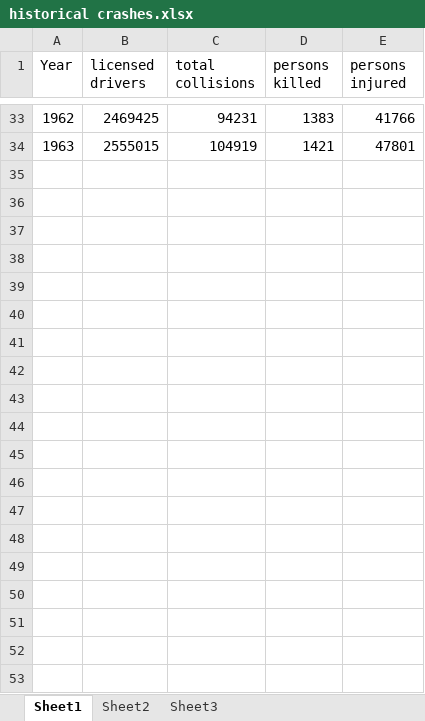
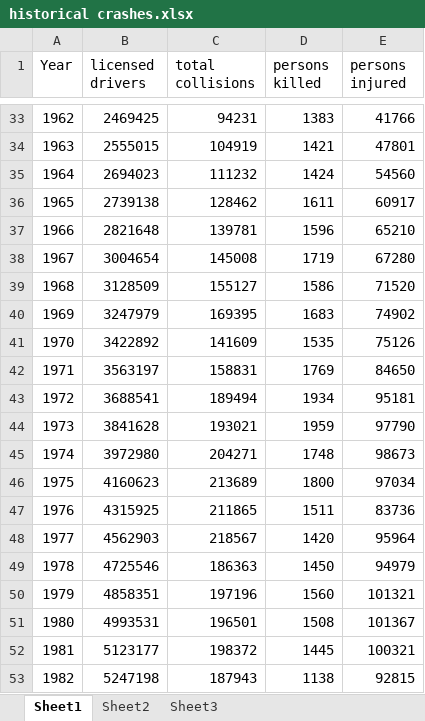
Before and after one commit to waverider735/nfb, an Excel workbook: historical crashes.xlsx, sheet Sheet1, drawn as a sheet; only a part is shown, gaps mark what is left out; values as stored, in another font and other column widths than the file's, no borders; the diff covers the shown part only; the diff names each change by its address in the sheet, - before the commit and + after, or states it on an @@ line.

Commit message:
Updated crash stats and R script

```diff
--- a/historical crashes.xlsx (sheet Sheet1)
+++ b/historical crashes.xlsx (sheet Sheet1)
+row 35: 1964 | 2694023 | 111232 | 1424 | 54560
+row 36: 1965 | 2739138 | 128462 | 1611 | 60917
+row 37: 1966 | 2821648 | 139781 | 1596 | 65210
+row 38: 1967 | 3004654 | 145008 | 1719 | 67280
+row 39: 1968 | 3128509 | 155127 | 1586 | 71520
+row 40: 1969 | 3247979 | 169395 | 1683 | 74902
+row 41: 1970 | 3422892 | 141609 | 1535 | 75126
+row 42: 1971 | 3563197 | 158831 | 1769 | 84650
+row 43: 1972 | 3688541 | 189494 | 1934 | 95181
+row 44: 1973 | 3841628 | 193021 | 1959 | 97790
+row 45: 1974 | 3972980 | 204271 | 1748 | 98673
+row 46: 1975 | 4160623 | 213689 | 1800 | 97034
+row 47: 1976 | 4315925 | 211865 | 1511 | 83736
+row 48: 1977 | 4562903 | 218567 | 1420 | 95964
+row 49: 1978 | 4725546 | 186363 | 1450 | 94979
+row 50: 1979 | 4858351 | 197196 | 1560 | 101321
+row 51: 1980 | 4993531 | 196501 | 1508 | 101367
+row 52: 1981 | 5123177 | 198372 | 1445 | 100321
+row 53: 1982 | 5247198 | 187943 | 1138 | 92815
```
Also changed, not shown: 28 added rows and 1 edited cell elsewhere in this sheet, 2 other files.
